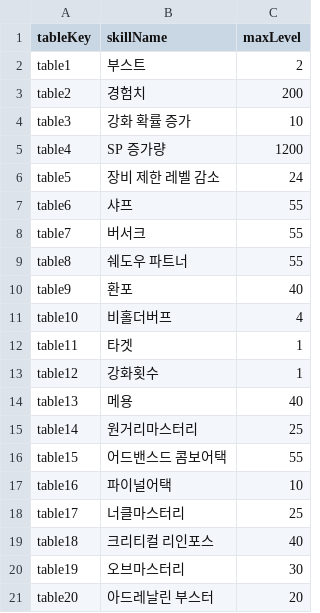
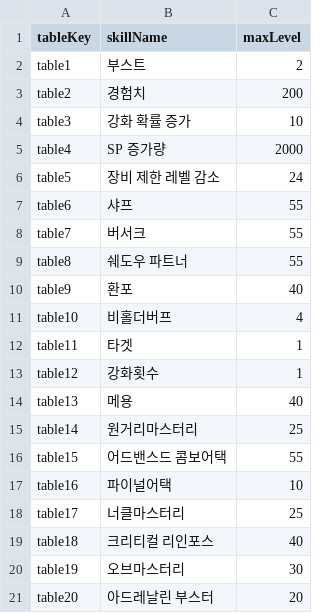
Before and after one commit to dlrjsdl234-ctrl/my-site, a CSV file: datas/rpskill/meta.csv, drawn as a sheet.

```diff
--- a/datas/rpskill/meta.csv
+++ b/datas/rpskill/meta.csv
@@ -4,3 +4,3 @@ table2,"경험치",200
 table3,"강화 확률 증가",10
-table4,"SP 증가량",1200
+table4,"SP 증가량",2000
 table5,"장비 제한 레벨 감소",24
```
Also changed, not shown: 1 other file.
